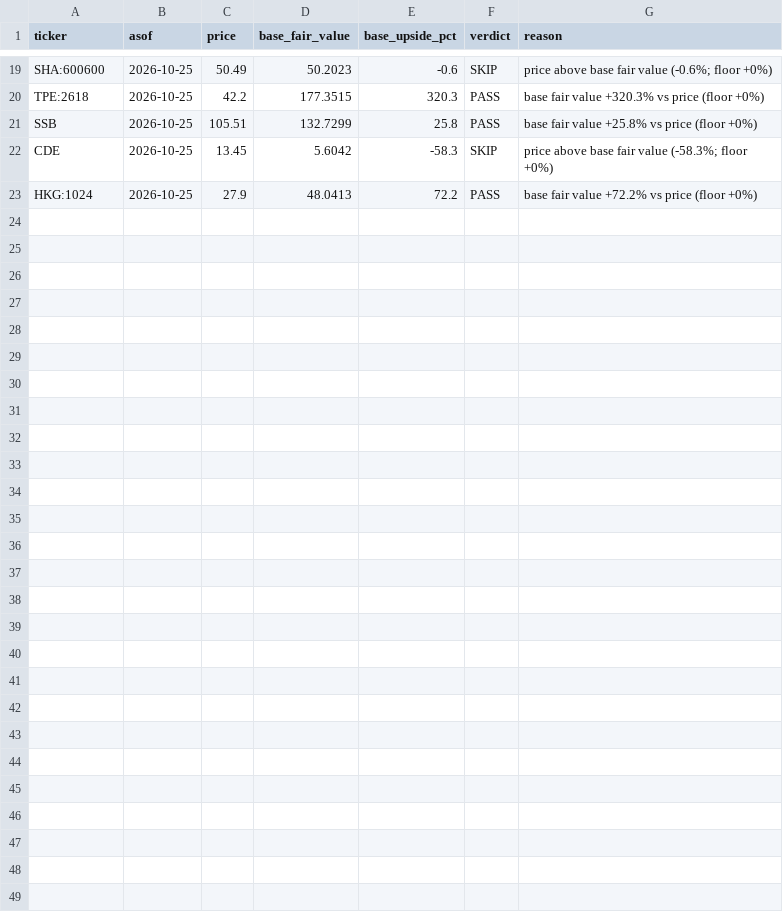
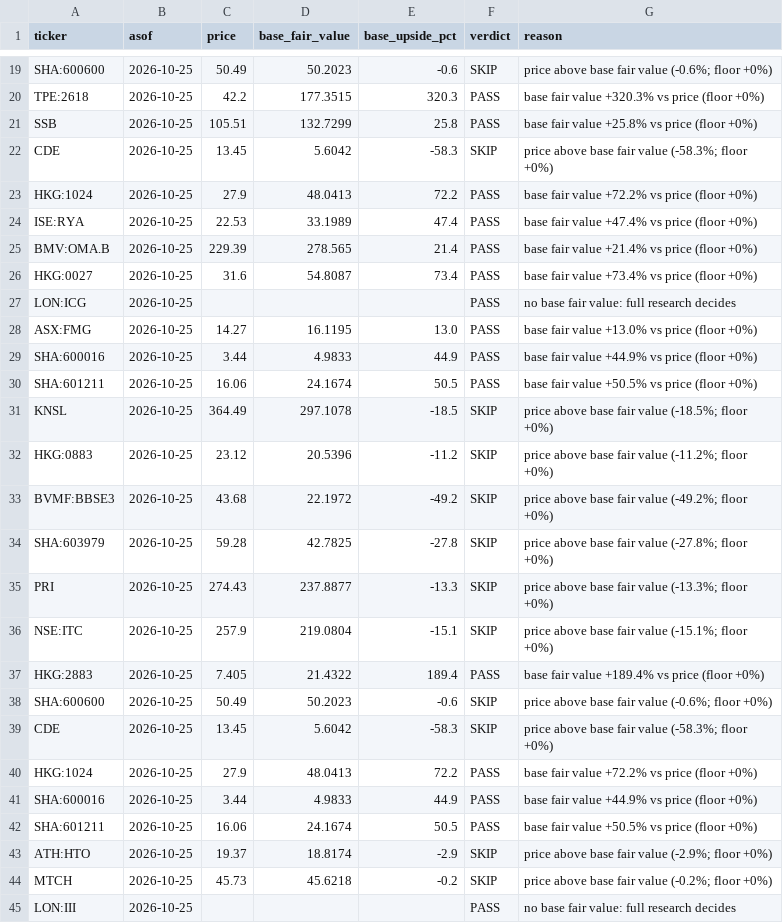
Before and after one commit to oskarajaspinall-cell/paper-portfolio, a CSV file: reports/prescreen/2026-10-25.csv, drawn as a sheet; only a part is shown, gaps mark what is left out; the diff names each change by its address in the sheet, - before the commit and + after, or states it on an @@ line.

```diff
--- a/reports/prescreen/2026-10-25.csv
+++ b/reports/prescreen/2026-10-25.csv
+row 24: ISE:RYA | 2026-10-25 | 22.53 | 33.1989 | 47.4 | PASS | base fair value +47.4% vs price (floor +0%)
+row 25: BMV:OMA.B | 2026-10-25 | 229.39 | 278.565 | 21.4 | PASS | base fair value +21.4% vs price (floor +0%)
+row 26: HKG:0027 | 2026-10-25 | 31.6 | 54.8087 | 73.4 | PASS | base fair value +73.4% vs price (floor +0%)
+row 27: LON:ICG | 2026-10-25 |  |  |  | PASS | no base fair value: full research decides
+row 28: ASX:FMG | 2026-10-25 | 14.27 | 16.1195 | 13.0 | PASS | base fair value +13.0% vs price (floor +0%)
+row 29: SHA:600016 | 2026-10-25 | 3.44 | 4.9833 | 44.9 | PASS | base fair value +44.9% vs price (floor +0%)
+row 30: SHA:601211 | 2026-10-25 | 16.06 | 24.1674 | 50.5 | PASS | base fair value +50.5% vs price (floor +0%)
+row 31: KNSL | 2026-10-25 | 364.49 | 297.1078 | -18.5 | SKIP | price above base fair value (-18.5%; floor +0%)
+row 32: HKG:0883 | 2026-10-25 | 23.12 | 20.5396 | -11.2 | SKIP | price above base fair value (-11.2%; floor +0%)
+row 33: BVMF:BBSE3 | 2026-10-25 | 43.68 | 22.1972 | -49.2 | SKIP | price above base fair value (-49.2%; floor +0%)
+row 34: SHA:603979 | 2026-10-25 | 59.28 | 42.7825 | -27.8 | SKIP | price above base fair value (-27.8%; floor +0%)
+row 35: PRI | 2026-10-25 | 274.43 | 237.8877 | -13.3 | SKIP | price above base fair value (-13.3%; floor +0%)
+row 36: NSE:ITC | 2026-10-25 | 257.9 | 219.0804 | -15.1 | SKIP | price above base fair value (-15.1%; floor +0%)
+row 37: HKG:2883 | 2026-10-25 | 7.405 | 21.4322 | 189.4 | PASS | base fair value +189.4% vs price (floor +0%)
+row 38: SHA:600600 | 2026-10-25 | 50.49 | 50.2023 | -0.6 | SKIP | price above base fair value (-0.6%; floor +0%)
+row 39: CDE | 2026-10-25 | 13.45 | 5.6042 | -58.3 | SKIP | price above base fair value (-58.3%; floor +0%)
+row 40: HKG:1024 | 2026-10-25 | 27.9 | 48.0413 | 72.2 | PASS | base fair value +72.2% vs price (floor +0%)
+row 41: SHA:600016 | 2026-10-25 | 3.44 | 4.9833 | 44.9 | PASS | base fair value +44.9% vs price (floor +0%)
+row 42: SHA:601211 | 2026-10-25 | 16.06 | 24.1674 | 50.5 | PASS | base fair value +50.5% vs price (floor +0%)
+row 43: ATH:HTO | 2026-10-25 | 19.37 | 18.8174 | -2.9 | SKIP | price above base fair value (-2.9%; floor +0%)
+row 44: MTCH | 2026-10-25 | 45.73 | 45.6218 | -0.2 | SKIP | price above base fair value (-0.2%; floor +0%)
+row 45: LON:III | 2026-10-25 |  |  |  | PASS | no base fair value: full research decides
```
Also changed, not shown: portfolio/decisions.csv, portfolio/entry_watch.csv, 17 other files.
